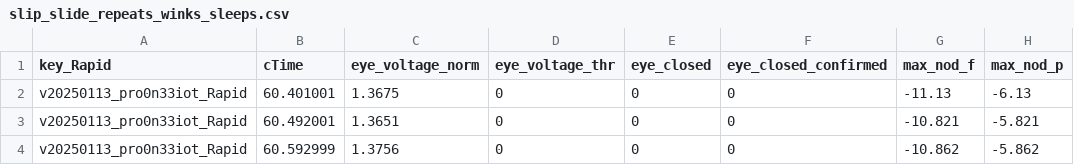
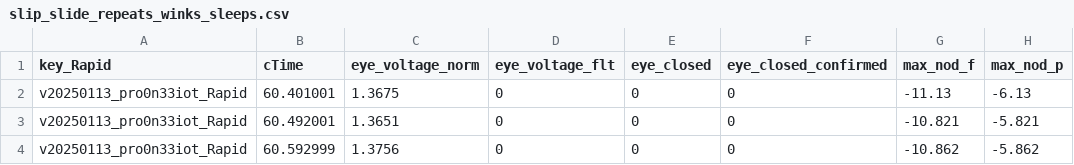
Before and after one commit to davegutz/mySleepyHead, a CSV file: pySleepyHead/dataReduction/slip_slide_repeats_winks_sleeps.csv, drawn as a sheet; only a part is shown; the diff names each change by its address in the sheet, - before the commit and + after, or states it on an @@ line.

```diff
--- a/pySleepyHead/dataReduction/slip_slide_repeats_winks_sleeps.csv
+++ b/pySleepyHead/dataReduction/slip_slide_repeats_winks_sleeps.csv
-D1: eye_voltage_thr
+D1: eye_voltage_flt
```
Also changed, not shown: 8 other files.
